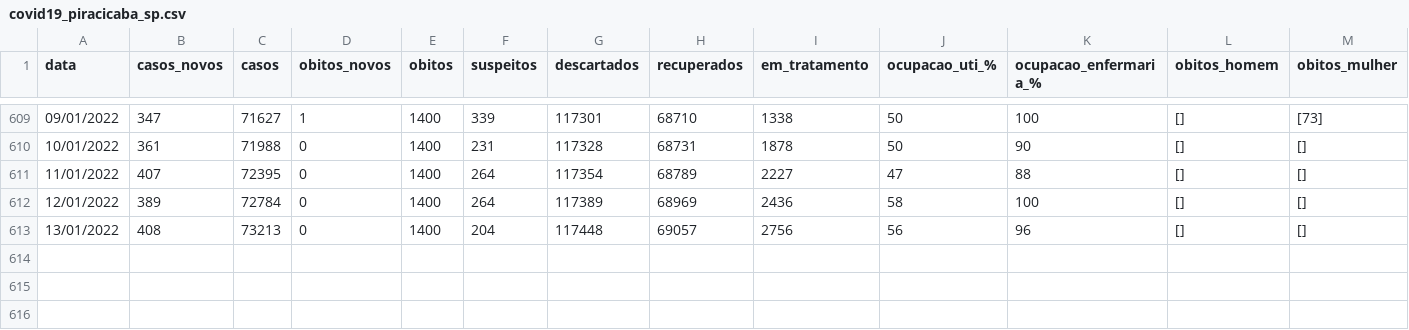
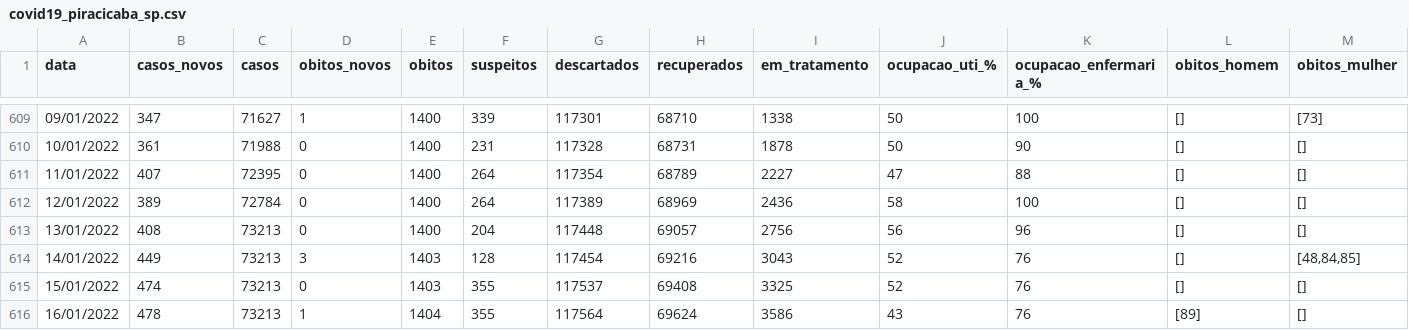
Before and after one commit to julianogiusti/covid19-piracicaba-sp, a CSV file: covid19_piracicaba_sp.csv, drawn as a sheet; only a part is shown, gaps mark what is left out; rows hold the shown columns only; the diff names each change by its address in the sheet, - before the commit and + after, or states it on an @@ line.

Commit message:
Atualização 17/01/2022

```diff
--- a/covid19_piracicaba_sp.csv
+++ b/covid19_piracicaba_sp.csv
+row 614: 14/01/2022 | 449 | 73213 | 3 | 1403 | 128 | 117454 | 69216 | 3043 | 52 | 76 | [] | [48,84,85]
+row 615: 15/01/2022 | 474 | 73213 | 0 | 1403 | 355 | 117537 | 69408 | 3325 | 52 | 76 | [] | []
+row 616: 16/01/2022 | 478 | 73213 | 1 | 1404 | 355 | 117564 | 69624 | 3586 | 43 | 76 | [89] | []
```
